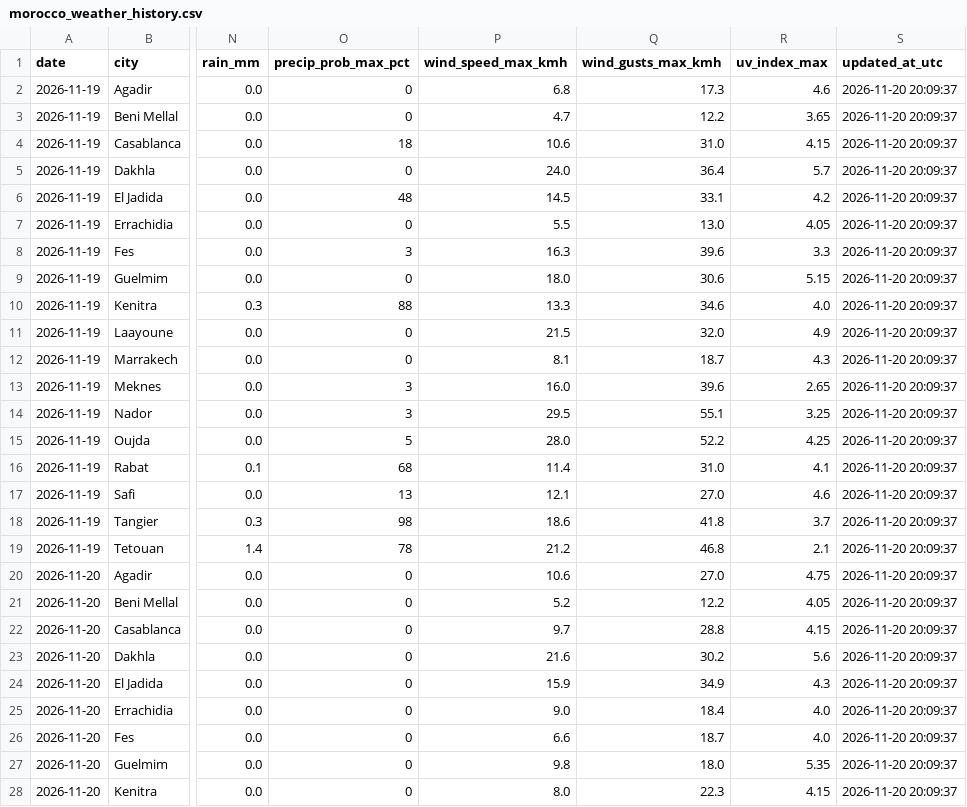
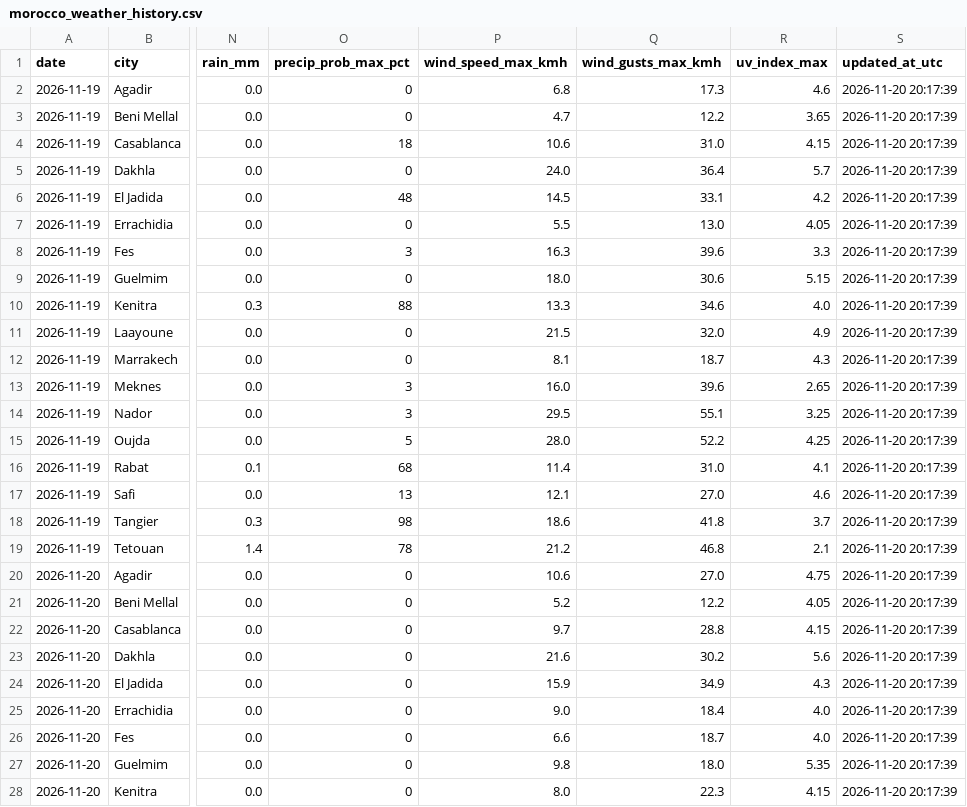
Before and after one commit to errayani/morocco-weather-dataset, a CSV file: data/morocco_weather_history.csv, drawn as a sheet; only a part is shown, gaps mark what is left out; the diff covers the shown part only; the diff names each change by its address in the sheet, - before the commit and + after, or states it on an @@ line.

```diff
--- a/data/morocco_weather_history.csv
+++ b/data/morocco_weather_history.csv
-S2:S28 (updated_at_utc): 2026-11-20 20:09:37
+S2:S28 (updated_at_utc): 2026-11-20 20:17:39
```
Also changed, not shown: 117 edited cells elsewhere in this file, morocco_weather.csv.
